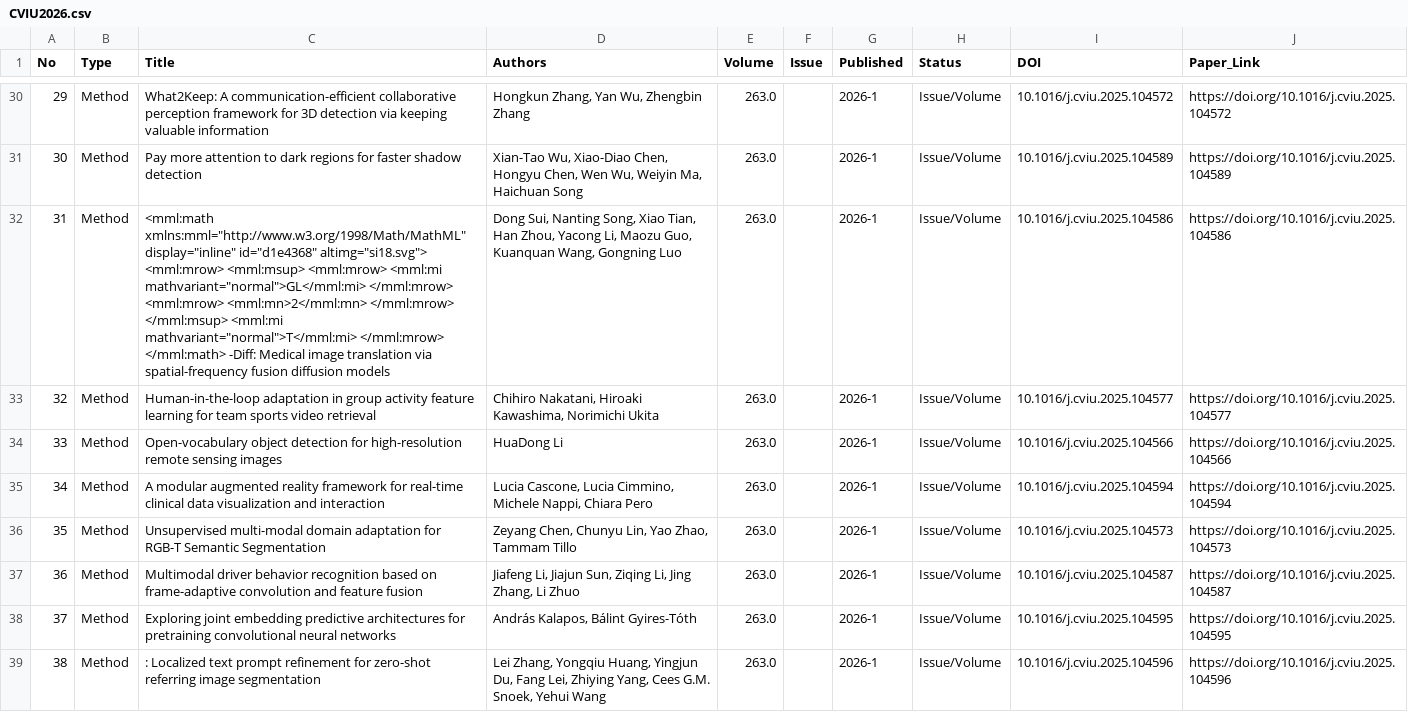
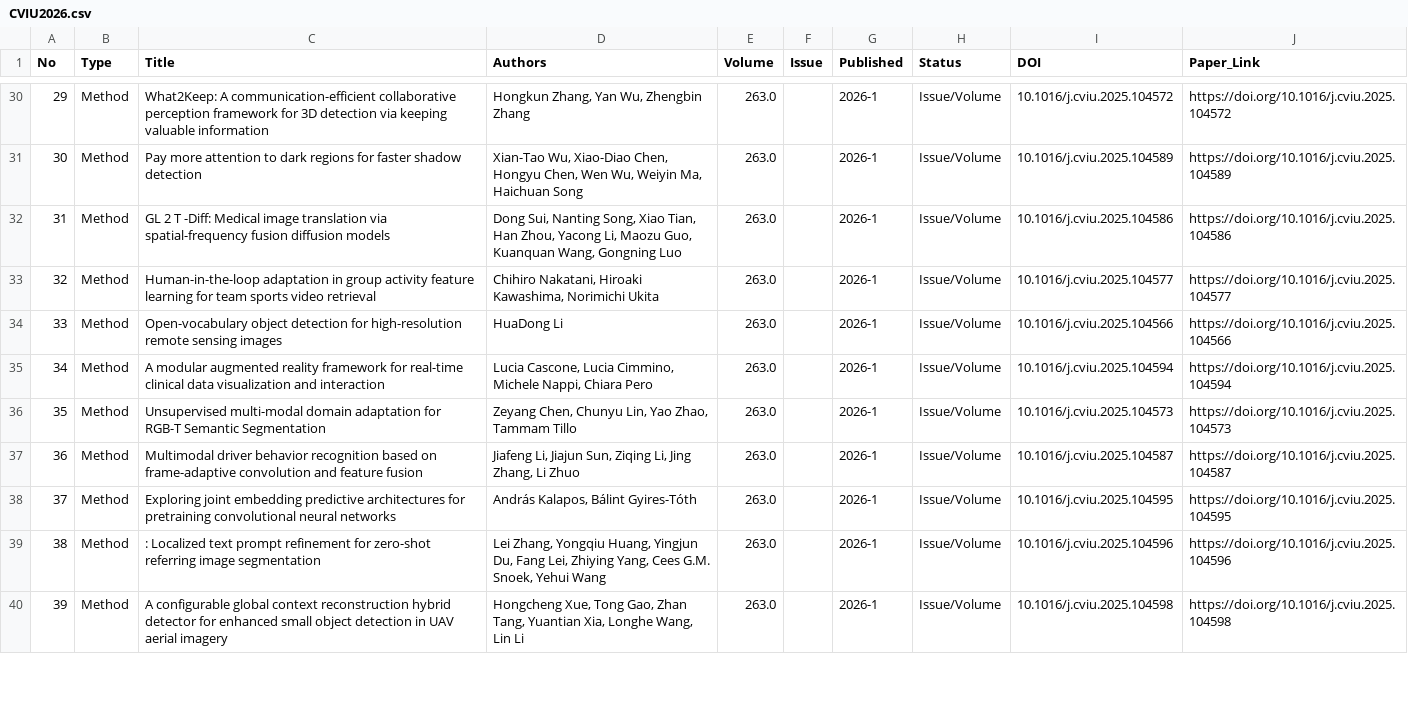
Before and after one commit to visualdocumentrag/VDU-RAG-Survey, a CSV file: data/venues/all/CVIU2026.csv, drawn as a sheet; only a part is shown, gaps mark what is left out; the shorter side is filled out with more unchanged rows; the diff covers the shown part only; the diff names each change by its address in the sheet, - before the commit and + after, or states it on an @@ line.

```diff
--- a/data/venues/all/CVIU2026.csv
+++ b/data/venues/all/CVIU2026.csv
-C32 (Title): <mml:math xmlns:mml="http://www.w3.org/1998/Math/MathML" display="inline" id="d1e4368" altimg="si18.svg"> <mml:mrow> <mml:msup> <mml:mrow> <mml:mi mathvariant="normal">GL</mml:mi> </mml:mrow> <mml:mrow> <mml:mn>2</mml:mn> </mml:mrow> </mml:msup> <mml:mi mathvariant="normal">T</mml:mi> </mml:mrow> </mml:math> -Diff: Medical…
+C32 (Title): GL 2 T -Diff: Medical…
```
Also changed, not shown: 2 edited cells elsewhere in this file, data/eioar.csv, data/venues/all/CVIU2025.csv, 44 other files.
